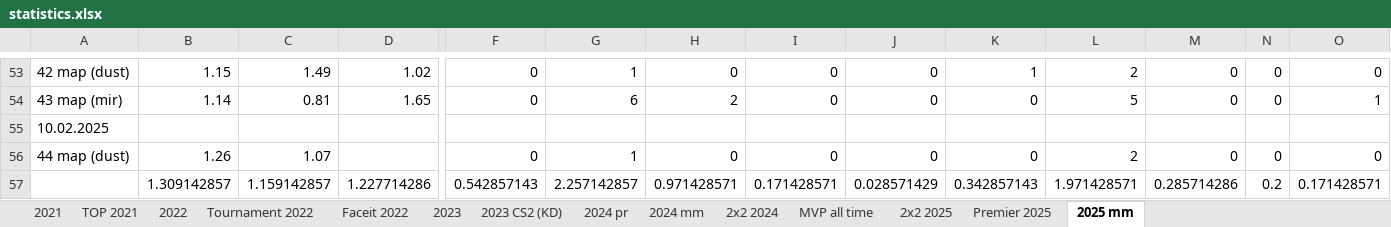
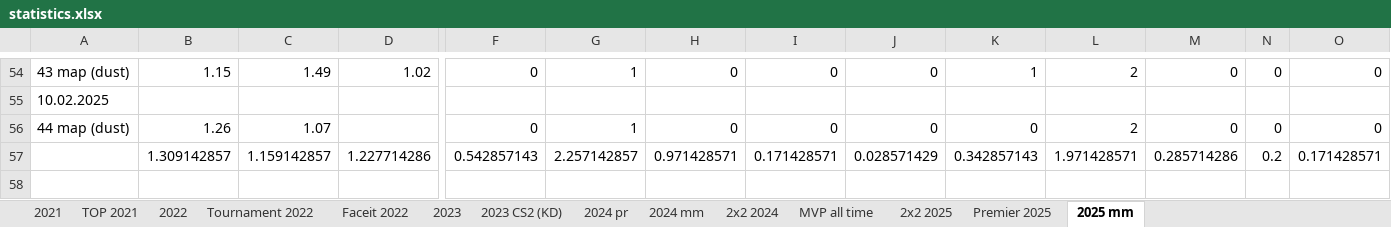
Before and after one commit to Geraque/stats-bot_v2, an Excel workbook: stats-bot_v2-app/src/main/resources/statistics.xlsx, sheet 2025 mm, drawn as a sheet; only a part is shown, gaps mark what is left out; values as stored, in another font and other column widths than the file's, no borders; removed rows and columns are numbered as before the commit, all else as after; rows hold the shown columns only; the diff covers the shown part only; the diff names each change by its address in the sheet, - before the commit and + after, or states it on an @@ line.

```diff
--- a/stats-bot_v2-app/src/main/resources/statistics.xlsx (sheet 2025 mm)
+++ b/stats-bot_v2-app/src/main/resources/statistics.xlsx (sheet 2025 mm)
-A54: 42 map (dust)
+A54: 43 map (dust)
-row 54: 43 map (mir) | 1.14 | 0.81 | 1.65 | 0 | 6 | 2 | 0 | 0 | 0 | 5 | 0 | 0 | 1
```
Also changed, not shown: 2 added rows, 1 removed row and 31 edited cells elsewhere in this sheet, sheet 2х2 2025, 3 other files.
